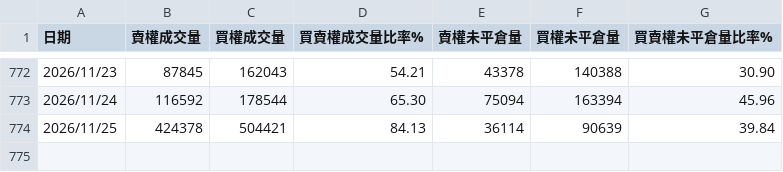
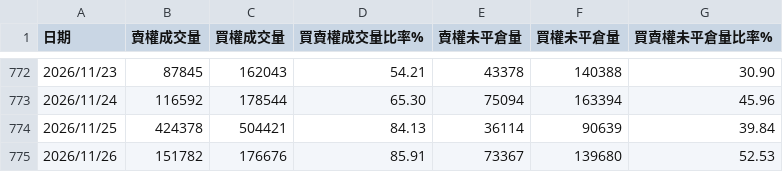
Before and after one commit to xd1104/trade-log, a CSV file: pcratio.csv, drawn as a sheet; only a part is shown, gaps mark what is left out.

```diff
--- a/pcratio.csv
+++ b/pcratio.csv
@@ -774 +774,2 @@
 2026/11/25,424378,504421,84.13,36114,90639,39.84
+2026/11/26,151782,176676,85.91,73367,139680,52.53
```
Also changed, not shown: futco.csv, futco_ah.csv, 8 other files.
